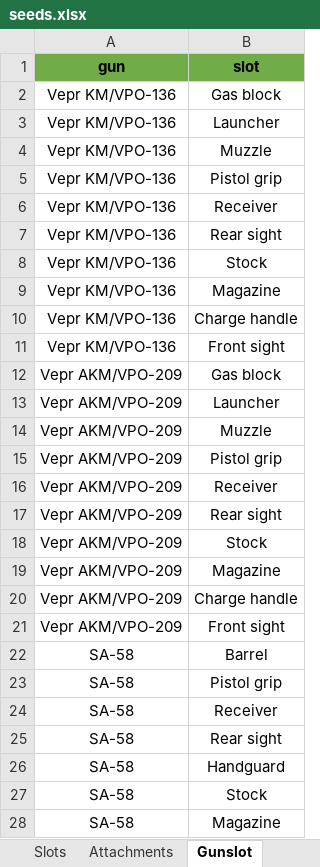
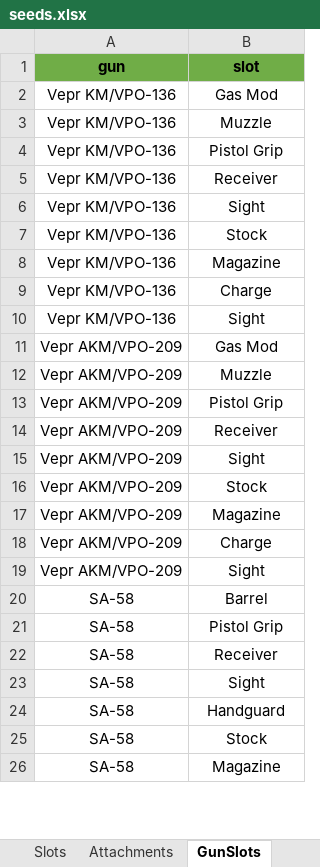
Before and after one commit to ChristopherLlewellyn/tarkov-gunsmith, an Excel workbook: server/database/seeds/seeds.xlsx, sheet GunSlots, drawn as a sheet; only a part is shown; values as stored, in another font and other column widths than the file's, no borders; removed rows and columns are numbered as before the commit, all else as after; the diff covers the shown part only; the diff names each change by its address in the sheet, - before the commit and + after, or states it on an @@ line.

Commit message:
Added seeder for GunSlot, and: - added incrementing id field to gun_slot table - fixed mistake in seeds file (unrecognised slot in GunSlots 'Tactical')

```diff
--- a/server/database/seeds/seeds.xlsx (sheet GunSlots)
+++ b/server/database/seeds/seeds.xlsx (sheet GunSlots)
-sheet tab: Gunslot
+sheet tab: GunSlots
-B2 (slot): Gas block
+B2 (slot): Gas Mod
-row 3: Vepr KM/VPO-136 | Launcher
-B4 (slot): Pistol grip
+B4 (slot): Pistol Grip
-B6 (slot): Rear sight
+B6 (slot): Sight
-B9 (slot): Charge handle
+B9 (slot): Charge
-B10 (slot): Front sight
+B10 (slot): Sight
-B11 (slot): Gas block
+B11 (slot): Gas Mod
-row 13: Vepr AKM/VPO-209 | Launcher
-B13 (slot): Pistol grip
+B13 (slot): Pistol Grip
-B15 (slot): Rear sight
+B15 (slot): Sight
-B18 (slot): Charge handle
+B18 (slot): Charge
-B19 (slot): Front sight
+B19 (slot): Sight
-B21 (slot): Pistol grip
+B21 (slot): Pistol Grip
-B23 (slot): Rear sight
+B23 (slot): Sight
```
Also changed, not shown: 11 removed rows and 142 edited cells elsewhere in this sheet, 2 other files.
